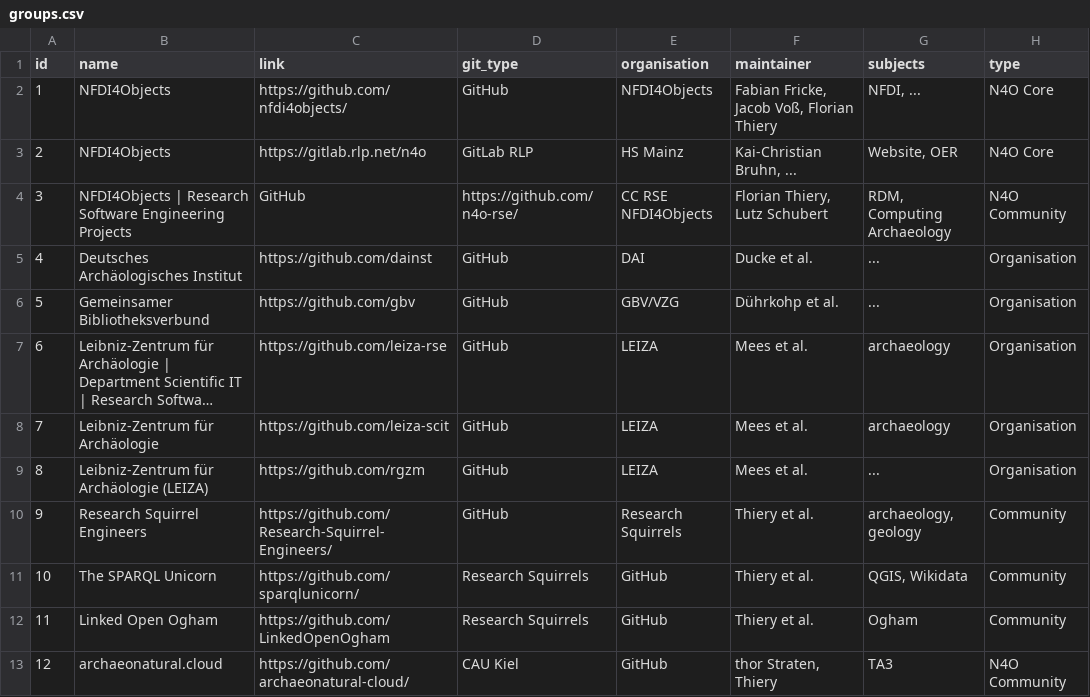
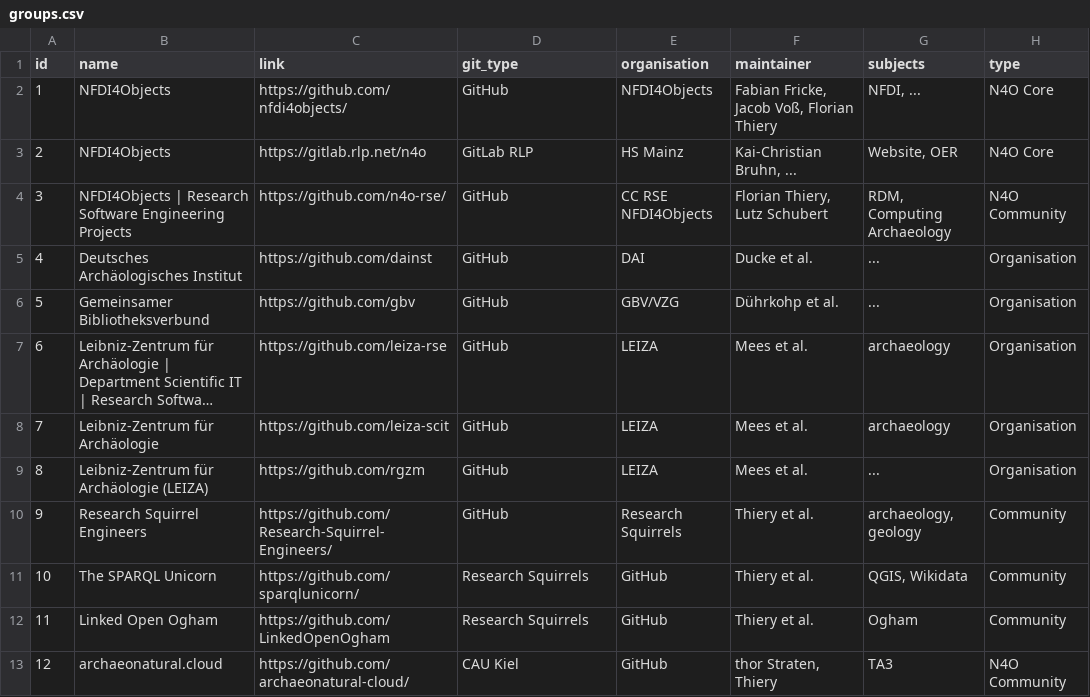
Before and after one commit to n4o-rse/git-overview, a CSV file: groups.csv, drawn as a sheet; long unchanged cells end in ….

Commit message:
Update groups.csv

```diff
--- a/groups.csv
+++ b/groups.csv
@@ -3,3 +3,3 @@ id,name,link,git_type,organisation,maintainer,subjects,type
 2,"NFDI4Objects","https://gitlab.rlp.net/n4o","GitLab RLP","HS Mainz","Kai-Christian Bruhn, ...","Website, OER","N4O Core"
-3,"NFDI4Objects | Research Software Engineering Projects","GitHub","https://github.com/n4o-rse/","CC RSE NFDI4Objects","Florian Thiery, Lutz Schubert","RDM, Computing Archaeology","N4O Community"
+3,"NFDI4Objects | Research Software Engineering Projects","https://github.com/n4o-rse/","GitHub","CC RSE NFDI4Objects","Florian Thiery, Lutz Schubert","RDM, Computing Archaeology","N4O Community"
 4,"Deutsches Archäologisches Institut","https://github.com/dainst","GitHub","DAI","Ducke et al.","...","Organisation"
```
